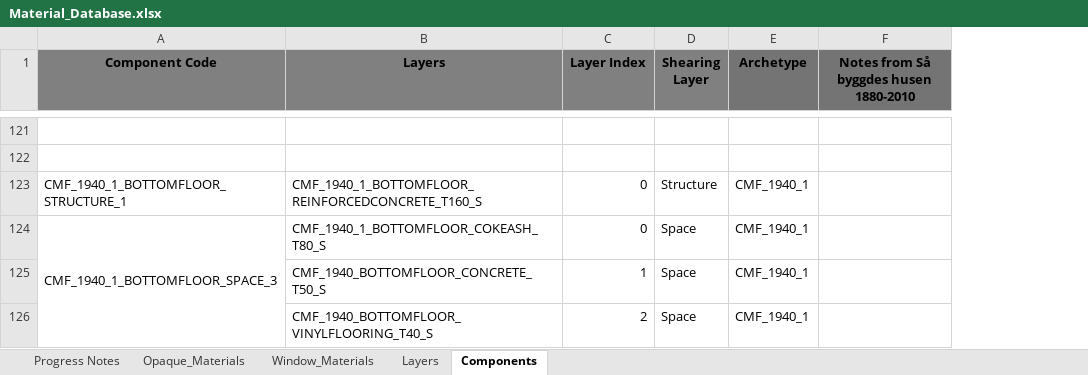
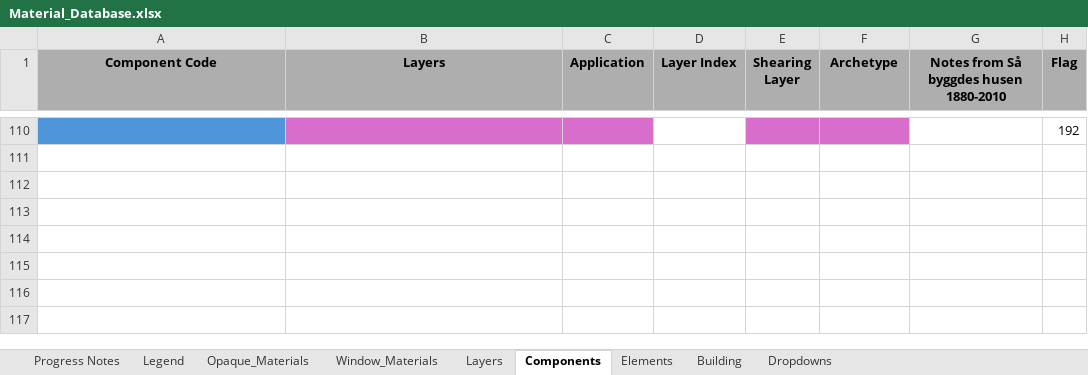
Before and after one commit to SB-Chalmers/epsm_data, an Excel workbook: Data/Material_Database.xlsx, sheet Components, drawn as a sheet; only a part is shown, gaps mark what is left out; values as stored, in another font and other column widths than the file's, no borders; conditional formats not drawn; removed rows and columns are numbered as before the commit, all else as after; the diff covers the shown part only; the diff names each change by its address in the sheet, - before the commit and + after, or states it on an @@ line.

Commit message:
Implemented restructured excel sheet
Buildings and elements are now taken from excel, as well as some additional warnings and enums (BuildingElement)

WindowMaterials/Components are not intergrated. Warnings need some structuring.

TabulaCheck.py is a work in progress
EnergyPlusConverter.py needs updating

```diff
--- a/Data/Material_Database.xlsx (sheet Components)
+++ b/Data/Material_Database.xlsx (sheet Components)
+sheet tab: Legend
+sheet tab: Elements
+sheet tab: Building
+sheet tab: Dropdowns
+column C (Application), empty
+column H (Flag), row 110: 192
-A1:B1 fill: #808080
+A1:B1 fill: #AEAEAE
-D1:E1 fill: #808080
+D1:E1 fill: #AEAEAE
-F1:G1 fill: #747474
+F1:G1 fill: #AEAEAE
-A110 fill: none
+A110 fill: #4E95D9
-B110 fill: none
+B110 fill: #D86ECC
-E110:F110 fill: none
+E110:F110 fill: #D86ECC
-row 122: (empty)
-row 123: CMF_1940_1_BOTTOMFLOOR_STRUCTURE_1 | CMF_1940_1_BOTTOMFLOOR_REINFORCEDCONCRETE_T160_S | 0 | Structure | CMF_1940_1
-row 124: CMF_1940_1_BOTTOMFLOOR_SPACE_3 | CMF_1940_1_BOTTOMFLOOR_COKEASH_T80_S | 0 | Space | CMF_1940_1
-row 125:  | CMF_1940_BOTTOMFLOOR_CONCRETE_T50_S | 1 | Space | CMF_1940_1
-row 126:  | CMF_1940_BOTTOMFLOOR_VINYLFLOORING_T40_S | 2 | Space | CMF_1940_1
```
Also changed, not shown: other rows of this sheet, sheet Layers, sheet Opaque_Materials, sheet Progress Notes, 23 other files.
